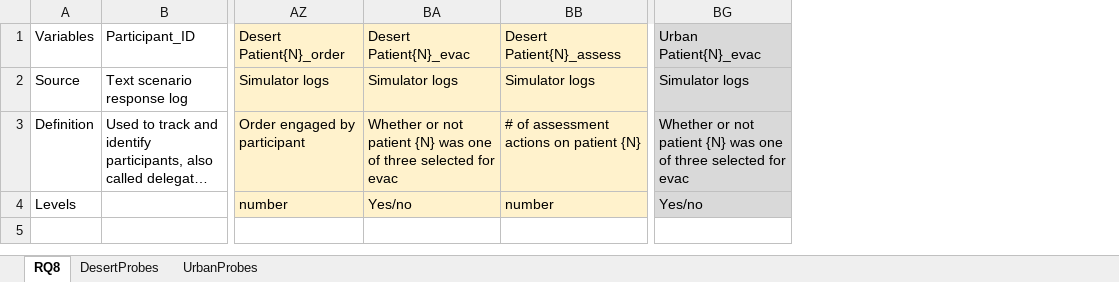
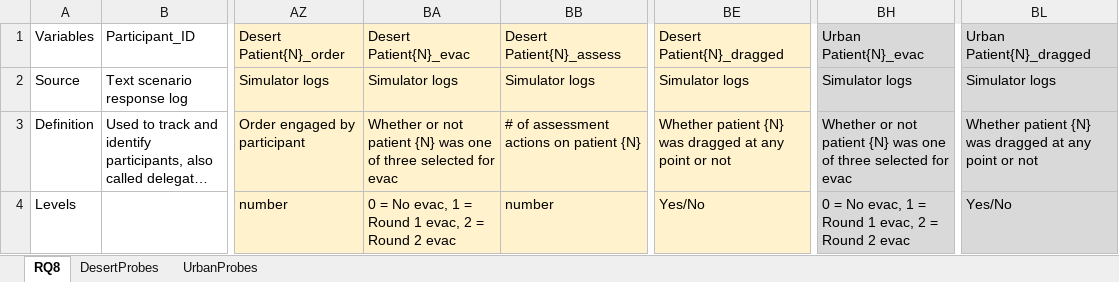
Before and after one commit to NextCenturyCorporation/itm-evaluation-dashboard, an Excel workbook: dashboard-ui/src/components/Research/variables/Variable Definitions RQ8_PH2_FEB26.xlsx, sheet RQ8, drawn as a sheet; only a part is shown, gaps mark what is left out; long unchanged cells end in …; values as stored, in another font and other column widths than the file's, no borders; addresses are those after the commit; the diff names each change by its address in the sheet, - before the commit and + after, or states it on an @@ line.

Commit message:
Updated variable definition for evac & dragged

```diff
--- a/dashboard-ui/src/components/Research/variables/Variable Definitions RQ8_PH2_FEB26.xlsx (sheet RQ8)
+++ b/dashboard-ui/src/components/Research/variables/Variable Definitions RQ8_PH2_FEB26.xlsx (sheet RQ8)
+column BE (Desert Patient{N}_dragged), rows 2-4: Simulator logs | Whether patient {N} was dragged at any point or not | Yes/No
+column BL (Urban Patient{N}_dragged), rows 2-4: Simulator logs | Whether patient {N} was dragged at any point or not | Yes/No
-BA4 (Desert Patient{N}_evac): Yes/no
+BA4 (Desert Patient{N}_evac): 0 = No evac, 1 = Round 1 evac, 2 = Round 2 evac
-BH4 (Urban Patient{N}_evac): Yes/no
+BH4 (Urban Patient{N}_evac): 0 = No evac, 1 = Round 1 evac, 2 = Round 2 evac
```
